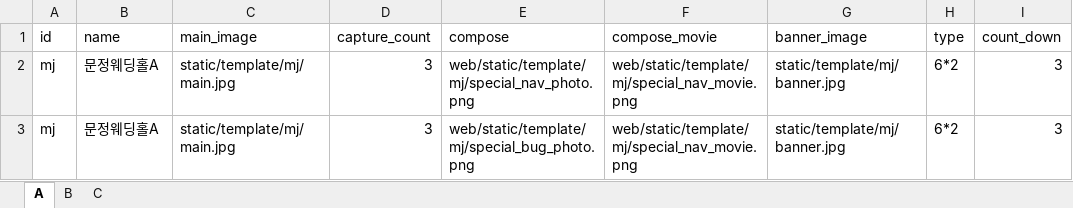
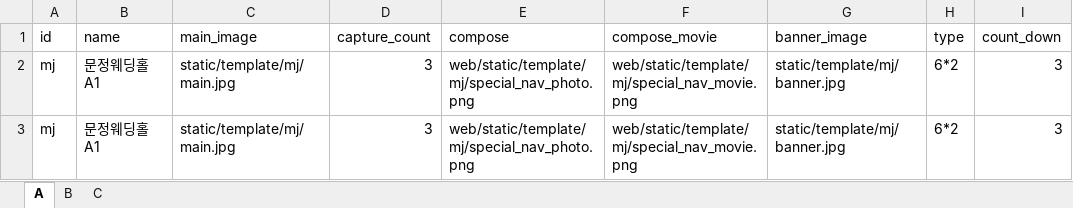
Before and after one commit to chje12/photobooth, an Excel workbook: data/문정동웨딩홀.xlsx, sheet A, drawn as a sheet; only a part is shown; values as stored, in another font and other column widths than the file's, no borders; the diff names each change by its address in the sheet, - before the commit and + after, or states it on an @@ line.

```diff
--- a/data/문정동웨딩홀.xlsx (sheet A)
+++ b/data/문정동웨딩홀.xlsx (sheet A)
-B2:B3 (name): 문정웨딩홀A
+B2:B3 (name): 문정웨딩홀A1
-E3 (compose): web/static/template/mj/special_bug_photo.png
+E3 (compose): web/static/template/mj/special_nav_photo.png
```
Also changed, not shown: sheet C, sheet B, data/용산돌산치.xlsx.
